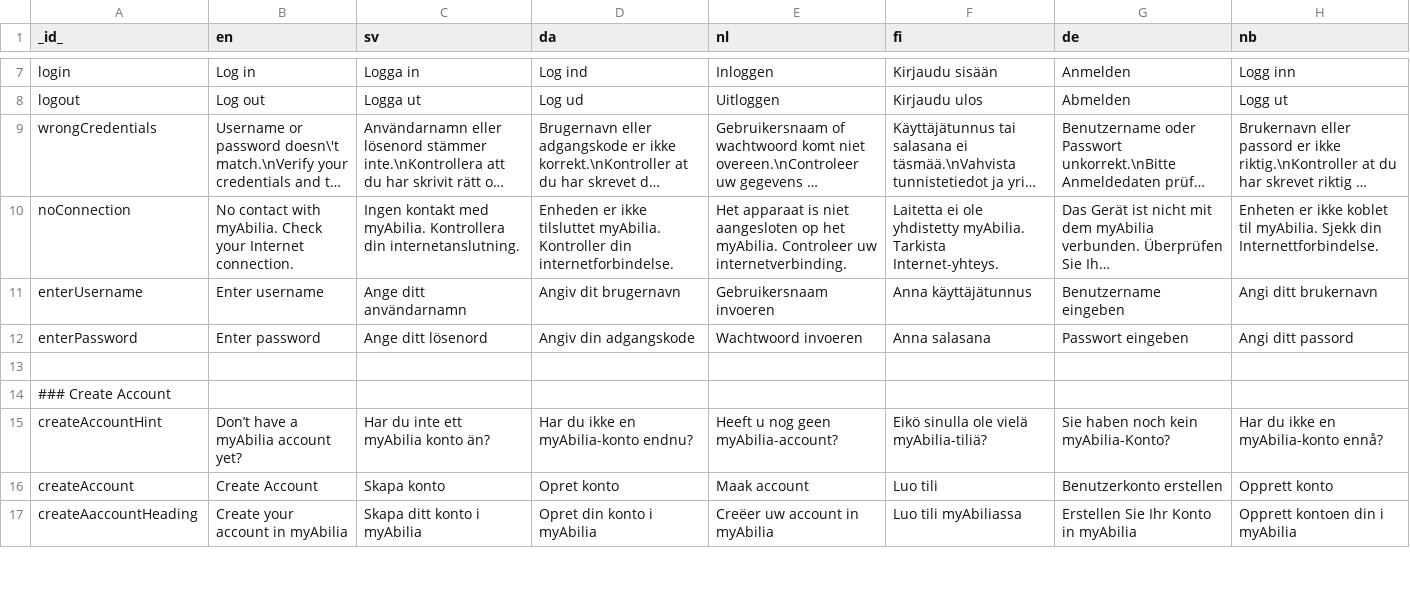
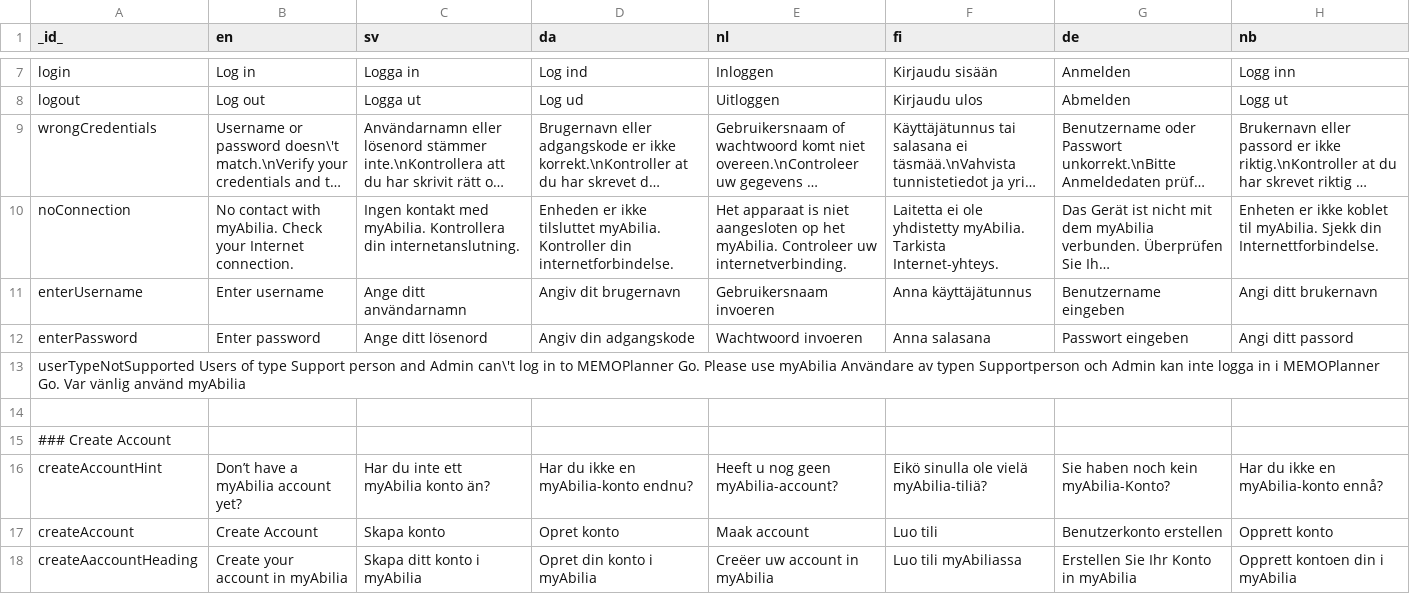
Before and after one commit to abilia/system_settings_editor, a TSV file: lib/i18n/translations.tsv, drawn as a sheet; only a part is shown, gaps mark what is left out; long unchanged cells end in …; the diff names each change by its address in the sheet, - before the commit and + after, or states it on an @@ line.

Commit message:
SGC-649 Cleaned upp WIP code. Changed if clauses in user_repository.dart to a switch. Added translation. Added null safety to translation_builder.dart due to not running translations otherwise

```diff
--- a/lib/i18n/translations.tsv
+++ b/lib/i18n/translations.tsv
+row 13: userTypeNotSupported Users of type Support person and Admin can\'t log in to MEMOPlanner Go. Please use myAbilia Användare av typen Supportperson och Admin kan inte logga in i MEMOPlanner Go. Var vänlig använd myAbilia
```
Also changed, not shown: 5 other files.
